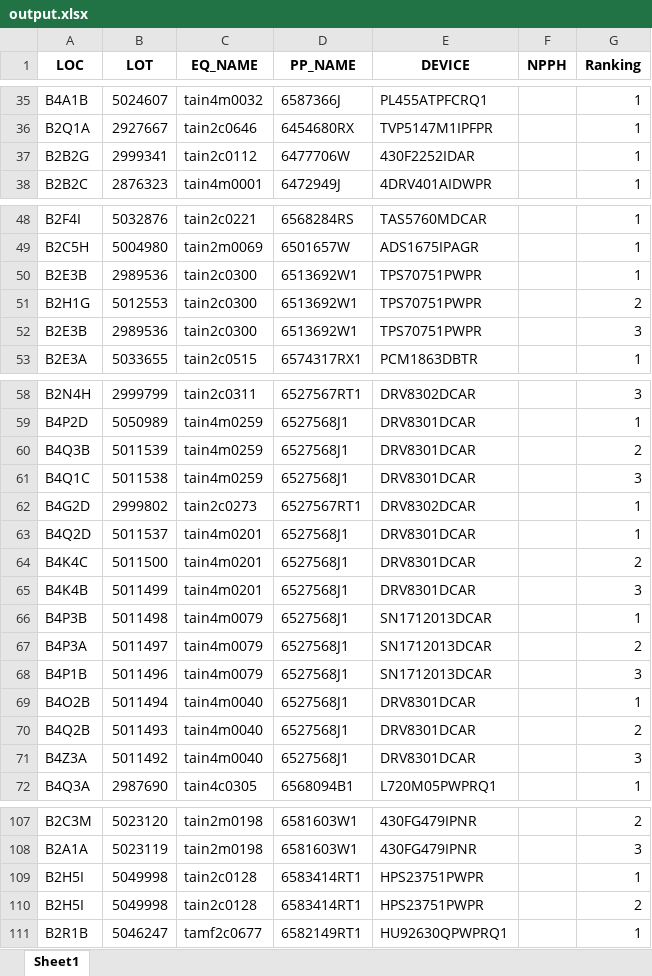
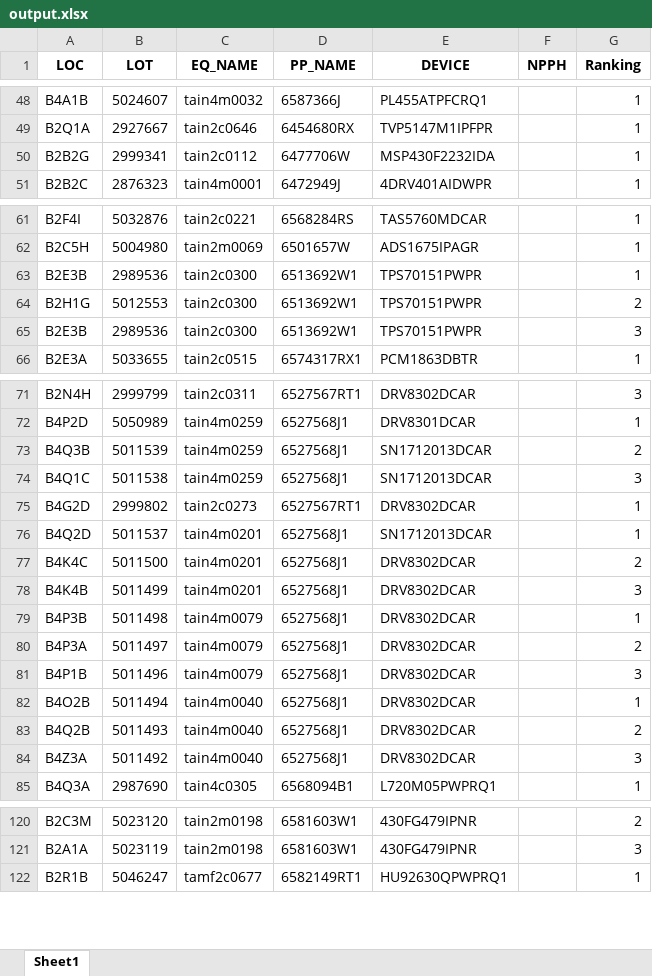
Before and after one commit to appletime81/nphh, an Excel workbook: output.xlsx, sheet Sheet1, drawn as a sheet; only a part is shown, gaps mark what is left out; values as stored, in another font and other column widths than the file's, no borders; removed rows and columns are numbered as before the commit, all else as after; the diff covers the shown part only; the diff names each change by its address in the sheet, - before the commit and + after, or states it on an @@ line.

```diff
--- a/output.xlsx (sheet Sheet1)
+++ b/output.xlsx (sheet Sheet1)
-E50 (DEVICE): 430F2252IDAR
+E50 (DEVICE): MSP430F2232IDA
-E63:E65 (DEVICE): TPS70751PWPR
+E63:E65 (DEVICE): TPS70151PWPR
-E73:E74 (DEVICE): DRV8301DCAR
+E73:E74 (DEVICE): SN1712013DCAR
-E76 (DEVICE): DRV8301DCAR
+E76 (DEVICE): SN1712013DCAR
-E77:E78 (DEVICE): DRV8301DCAR
+E77:E78 (DEVICE): DRV8302DCAR
-E79:E81 (DEVICE): SN1712013DCAR
+E79:E81 (DEVICE): DRV8302DCAR
-E82:E84 (DEVICE): DRV8301DCAR
+E82:E84 (DEVICE): DRV8302DCAR
-row 109: B2H5I | 5049998 | tain2c0128 | 6583414RT1 | HPS23751PWPR |  | 1
-row 110: B2H5I | 5049998 | tain2c0128 | 6583414RT1 | HPS23751PWPR |  | 2
```
Also changed, not shown: 14 added rows, 1 removed row and 19 edited cells elsewhere in this sheet, 0808_TESTING/BPCWIP_2.xlsx, 0808_TESTING/output.xlsx, 4 other files.
